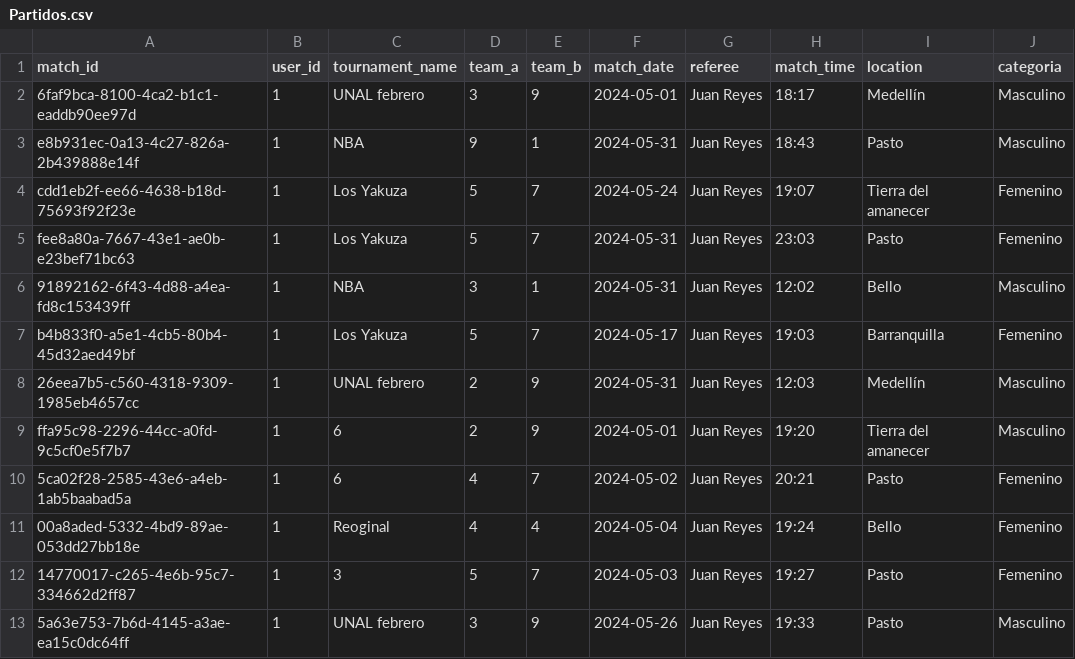
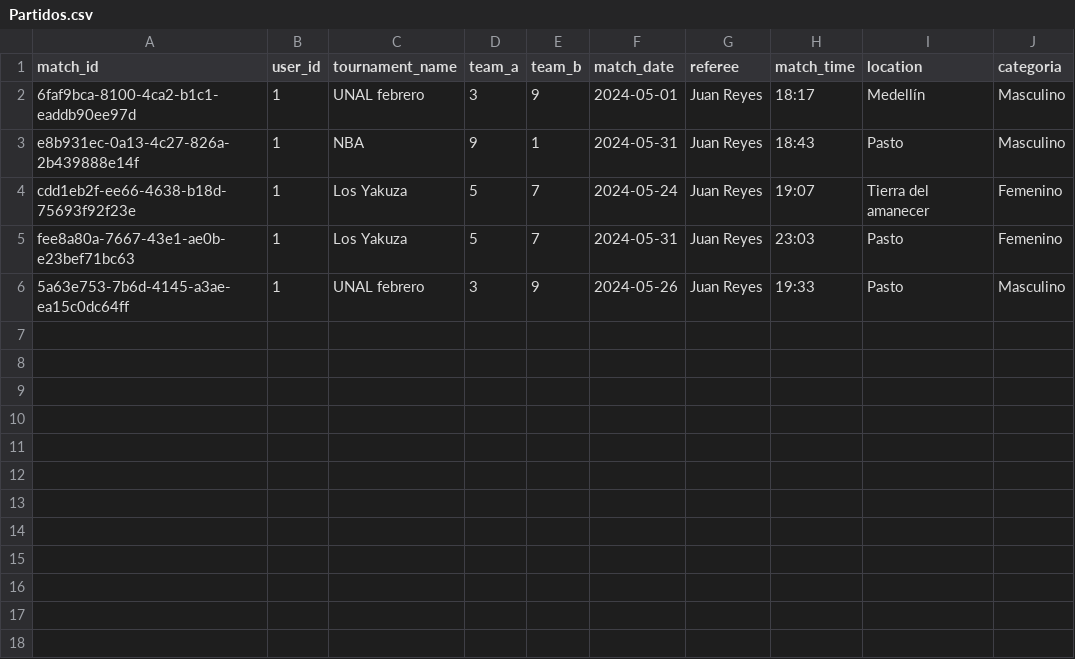
Before and after one commit to AlbeiroBurbanoTobar/ppi_dai_BURBANOaj, a CSV file: Partidos.csv, drawn as a sheet.

```diff
--- a/Partidos.csv
+++ b/Partidos.csv
@@ -5,9 +5,2 @@ cdd1eb2f-ee66-4638-b18d-75693f92f23e,1,Los Yakuza,5,7,2024-05-24,Juan Reyes,19:0
 fee8a80a-7667-43e1-ae0b-e23bef71bc63,1,Los Yakuza,5,7,2024-05-31,Juan Reyes,23:03,Pasto,Femenino
-91892162-6f43-4d88-a4ea-fd8c153439ff,1,NBA,3,1,2024-05-31,Juan Reyes,12:02,Bello,Masculino
-b4b833f0-a5e1-4cb5-80b4-45d32aed49bf,1,Los Yakuza,5,7,2024-05-17,Juan Reyes,19:03,Barranquilla,Femenino
-26eea7b5-c560-4318-9309-1985eb4657cc,1,UNAL febrero,2,9,2024-05-31,Juan Reyes,12:03,Medellín,Masculino
-ffa95c98-2296-44cc-a0fd-9c5cf0e5f7b7,1,6,2,9,2024-05-01,Juan Reyes,19:20,Tierra del amanecer,Masculino
-5ca02f28-2585-43e6-a4eb-1ab5baabad5a,1,6,4,7,2024-05-02,Juan Reyes,20:21,Pasto,Femenino
-00a8aded-5332-4bd9-89ae-053dd27bb18e,1,Reoginal,4,4,2024-05-04,Juan Reyes,19:24,Bello,Femenino
-14770017-c265-4e6b-95c7-334662d2ff87,1,3,5,7,2024-05-03,Juan Reyes,19:27,Pasto,Femenino
 5a63e753-7b6d-4145-a3ae-ea15c0dc64ff,1,UNAL febrero,3,9,2024-05-26,Juan Reyes,19:33,Pasto,Masculino
```
Also changed, not shown: 1 other file.
